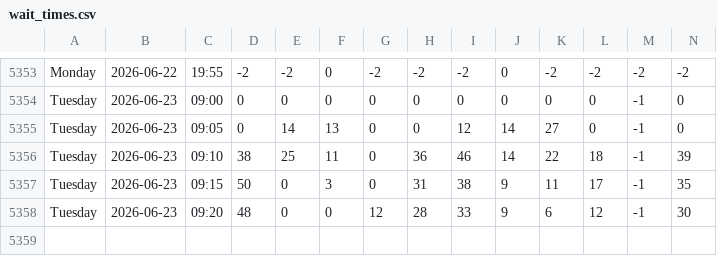
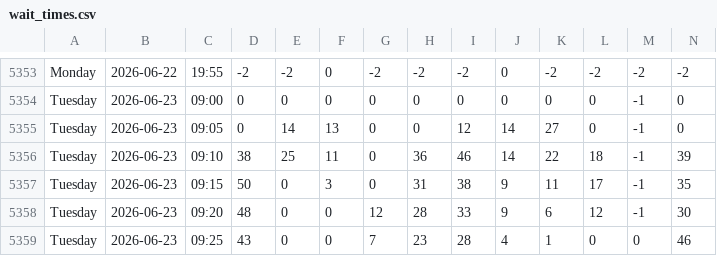
Before and after one commit to michiganprogrammer/store-wait-tracker, a CSV file: wait_times.csv, drawn as a sheet; only a part is shown, gaps mark what is left out; rows hold the shown columns only; the diff names each change by its address in the sheet, - before the commit and + after, or states it on an @@ line.

```diff
--- a/wait_times.csv
+++ b/wait_times.csv
+row 5359: Tuesday | 2026-06-23 | 09:25 | 43 | 0 | 0 | 7 | 23 | 28 | 4 | 1 | 0 | 0 | 46
```
